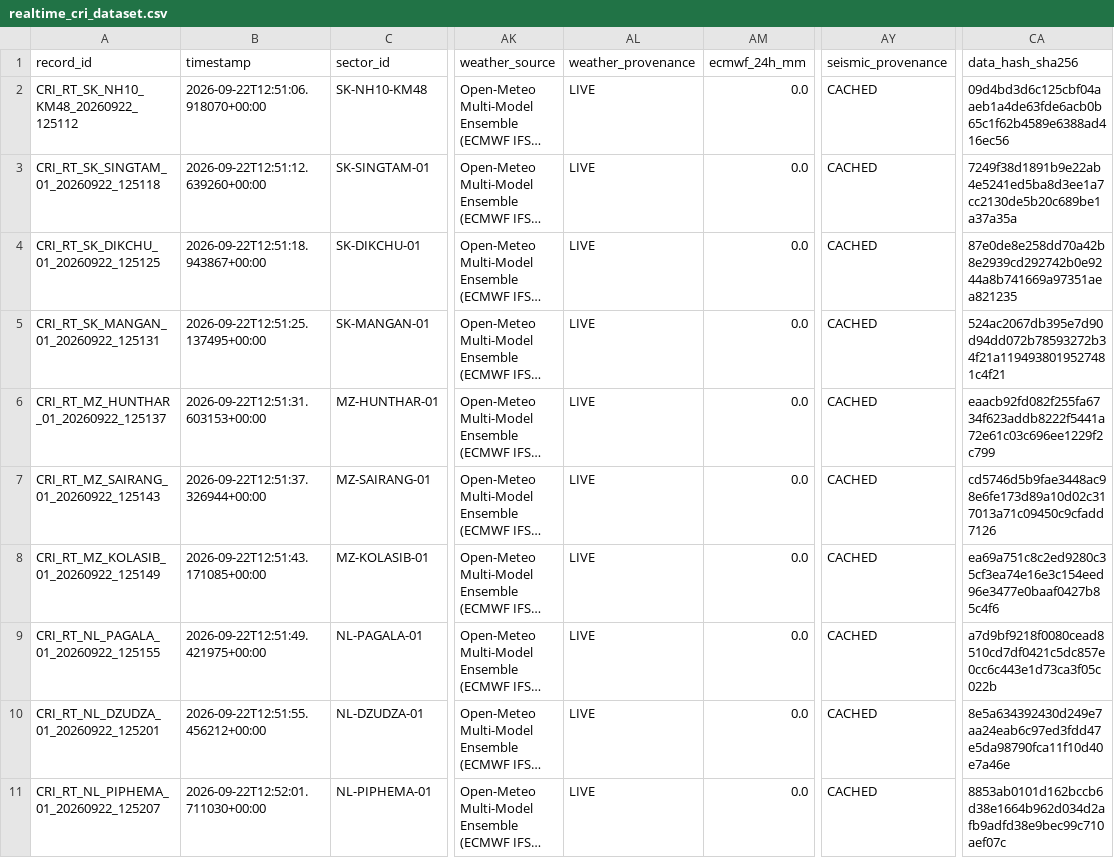
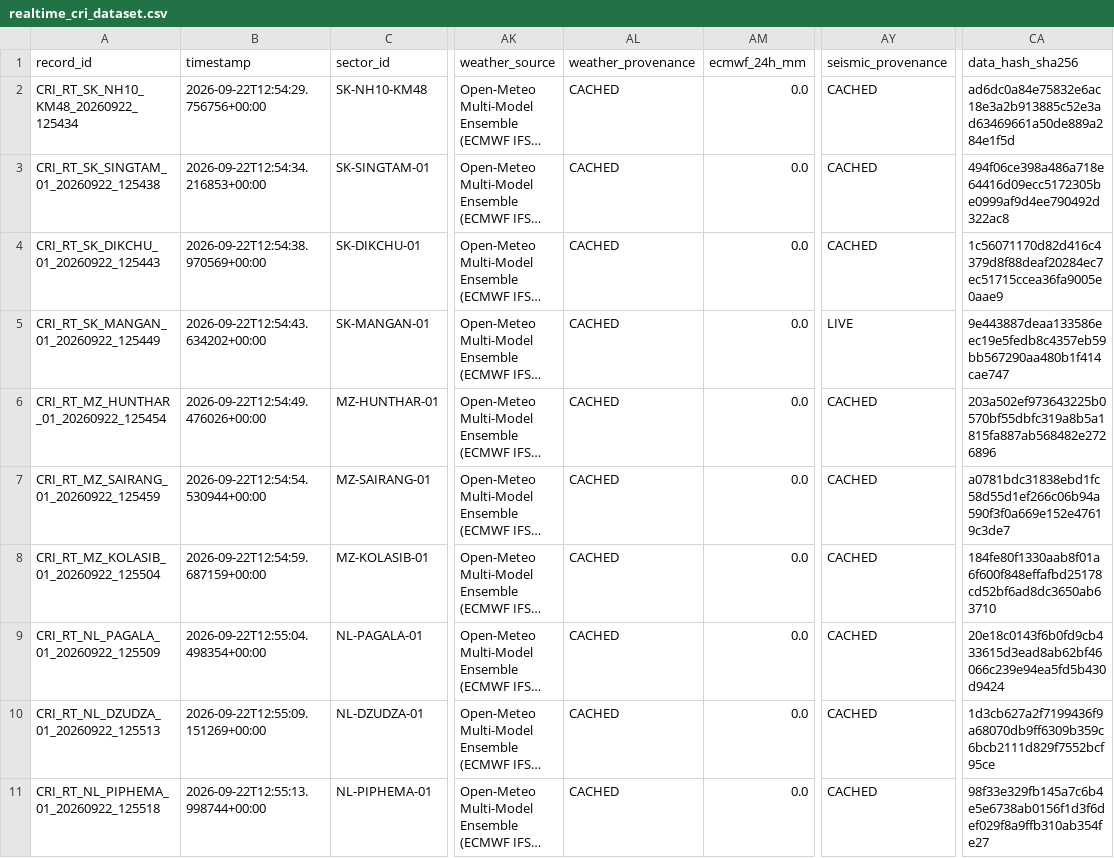
Before and after one commit to dimpu-sashank2008/parvatnetra, a CSV file: data/realtime/realtime_cri_dataset.csv, drawn as a sheet; only a part is shown, gaps mark what is left out; long unchanged cells end in …; the diff covers the shown part only; the diff names each change by its address in the sheet, - before the commit and + after, or states it on an @@ line.

Commit message:
feat: Phase 14 CV crack triage, DBSCAN clustering, and live Chrome DevTools screenshots

```diff
--- a/data/realtime/realtime_cri_dataset.csv
+++ b/data/realtime/realtime_cri_dataset.csv
-A2 (record_id): CRI_RT_SK_NH10_KM48_20260922_125112
+A2 (record_id): CRI_RT_SK_NH10_KM48_20260922_125434
-B2 (timestamp): 2026-09-22T12:51:06.918070+00:00
+B2 (timestamp): 2026-09-22T12:54:29.756756+00:00
-AL2:AL11 (weather_provenance): LIVE
+AL2:AL11 (weather_provenance): CACHED
-CA2 (data_hash_sha256): 09d4bd3d6c125cbf04aaeb1a4de63fde6acb0b65c1f62b4589e6388ad416ec56
+CA2 (data_hash_sha256): ad6dc0a84e75832e6ac18e3a2b913885c52e3ad63469661a50de889a284e1f5d
-A3 (record_id): CRI_RT_SK_SINGTAM_01_20260922_125118
+A3 (record_id): CRI_RT_SK_SINGTAM_01_20260922_125438
-B3 (timestamp): 2026-09-22T12:51:12.639260+00:00
+B3 (timestamp): 2026-09-22T12:54:34.216853+00:00
-CA3 (data_hash_sha256): 7249f38d1891b9e22ab4e5241ed5ba8d3ee1a7cc2130de5b20c689be1a37a35a
+CA3 (data_hash_sha256): 494f06ce398a486a718e64416d09ecc5172305be0999af9d4ee790492d322ac8
-A4 (record_id): CRI_RT_SK_DIKCHU_01_20260922_125125
+A4 (record_id): CRI_RT_SK_DIKCHU_01_20260922_125443
-B4 (timestamp): 2026-09-22T12:51:18.943867+00:00
+B4 (timestamp): 2026-09-22T12:54:38.970569+00:00
-CA4 (data_hash_sha256): 87e0de8e258dd70a42b8e2939cd292742b0e9244a8b741669a97351aea821235
+CA4 (data_hash_sha256): 1c56071170d82d416c4379d8f88deaf20284ec7ec51715ccea36fa9005e0aae9
-A5 (record_id): CRI_RT_SK_MANGAN_01_20260922_125131
+A5 (record_id): CRI_RT_SK_MANGAN_01_20260922_125449
-B5 (timestamp): 2026-09-22T12:51:25.137495+00:00
+B5 (timestamp): 2026-09-22T12:54:43.634202+00:00
-AY5 (seismic_provenance): CACHED
+AY5 (seismic_provenance): LIVE
-CA5 (data_hash_sha256): 524ac2067db395e7d90d94dd072b78593272b34f21a1194938019527481c4f21
+CA5 (data_hash_sha256): 9e443887deaa133586eec19e5fedb8c4357eb59bb567290aa480b1f414cae747
-A6 (record_id): CRI_RT_MZ_HUNTHAR_01_20260922_125137
+A6 (record_id): CRI_RT_MZ_HUNTHAR_01_20260922_125454
-B6 (timestamp): 2026-09-22T12:51:31.603153+00:00
+B6 (timestamp): 2026-09-22T12:54:49.476026+00:00
-CA6 (data_hash_sha256): eaacb92fd082f255fa6734f623addb8222f5441a72e61c03c696ee1229f2c799
+CA6 (data_hash_sha256): 203a502ef973643225b0570bf55dbfc319a8b5a1815fa887ab568482e2726896
-A7 (record_id): CRI_RT_MZ_SAIRANG_01_20260922_125143
+A7 (record_id): CRI_RT_MZ_SAIRANG_01_20260922_125459
-B7 (timestamp): 2026-09-22T12:51:37.326944+00:00
+B7 (timestamp): 2026-09-22T12:54:54.530944+00:00
-CA7 (data_hash_sha256): cd5746d5b9fae3448ac98e6fe173d89a10d02c317013a71c09450c9cfadd7126
+CA7 (data_hash_sha256): a0781bdc31838ebd1fc58d55d1ef266c06b94a590f3f0a669e152e47619c3de7
-A8 (record_id): CRI_RT_MZ_KOLASIB_01_20260922_125149
+A8 (record_id): CRI_RT_MZ_KOLASIB_01_20260922_125504
-B8 (timestamp): 2026-09-22T12:51:43.171085+00:00
+B8 (timestamp): 2026-09-22T12:54:59.687159+00:00
-CA8 (data_hash_sha256): ea69a751c8c2ed9280c35cf3ea74e16e3c154eed96e3477e0baaf0427b85c4f6
+CA8 (data_hash_sha256): 184fe80f1330aab8f01a6f600f848effafbd25178cd52bf6ad8dc3650ab63710
-A9 (record_id): CRI_RT_NL_PAGALA_01_20260922_125155
+A9 (record_id): CRI_RT_NL_PAGALA_01_20260922_125509
-B9 (timestamp): 2026-09-22T12:51:49.421975+00:00
+B9 (timestamp): 2026-09-22T12:55:04.498354+00:00
-CA9 (data_hash_sha256): a7d9bf9218f0080cead8510cd7df0421c5dc857e0cc6c443e1d73ca3f05c022b
+CA9 (data_hash_sha256): 20e18c0143f6b0fd9cb433615d3ead8ab62bf46066c239e94ea5fd5b430d9424
-A10 (record_id): CRI_RT_NL_DZUDZA_01_20260922_125201
+A10 (record_id): CRI_RT_NL_DZUDZA_01_20260922_125513
-B10 (timestamp): 2026-09-22T12:51:55.456212+00:00
+B10 (timestamp): 2026-09-22T12:55:09.151269+00:00
-CA10 (data_hash_sha256): 8e5a634392430d249e7aa24eab6c97ed3fdd47e5da98790fca11f10d40e7a46e
+CA10 (data_hash_sha256): 1d3cb627a2f7199436f9a68070db9ff6309b359c6bcb2111d829f7552bcf95ce
-A11 (record_id): CRI_RT_NL_PIPHEMA_01_20260922_125207
+A11 (record_id): CRI_RT_NL_PIPHEMA_01_20260922_125518
-B11 (timestamp): 2026-09-22T12:52:01.711030+00:00
+B11 (timestamp): 2026-09-22T12:55:13.998744+00:00
-CA11 (data_hash_sha256): 8853ab0101d162bccb6d38e1664b962d034d2afb9adfd38e9bec99c710aef07c
+CA11 (data_hash_sha256): 98f33e329fb145a7c6b4e5e6738ab0156f1d3f6def029f8a9ffb310ab354fe27
```
Also changed, not shown: 40 edited cells elsewhere in this file, 4 other files.
